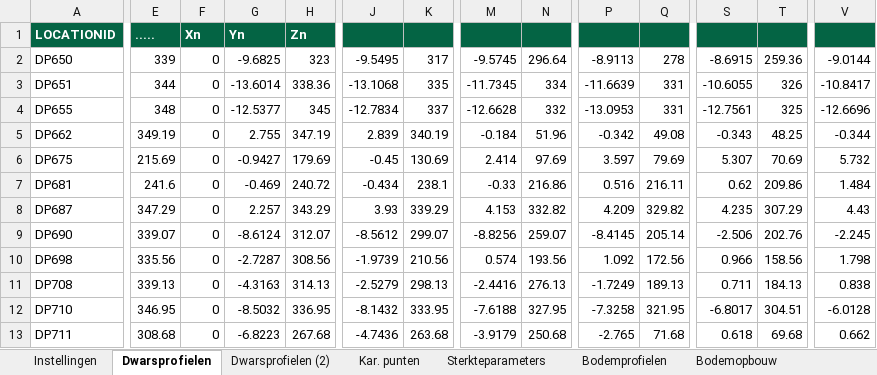
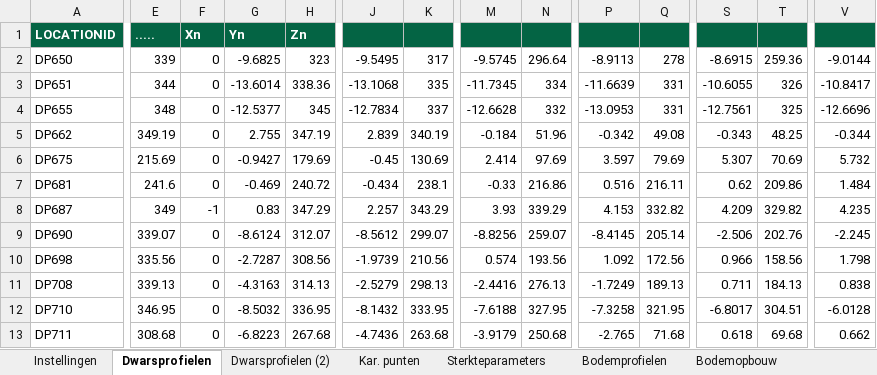
Before and after one commit to scheldestromen/BOLuS, an Excel workbook: excel_tool/Invoer BOLuS.xlsx, sheet Dwarsprofielen, drawn as a sheet; only a part is shown, gaps mark what is left out; values as stored, in another font and other column widths than the file's, no borders; the diff covers the shown part only; the diff names each change by its address in the sheet, - before the commit and + after, or states it on an @@ line.

```diff
--- a/excel_tool/Invoer BOLuS.xlsx (sheet Dwarsprofielen)
+++ b/excel_tool/Invoer BOLuS.xlsx (sheet Dwarsprofielen)
-E8: 347.29
+E8: 349
-F8: 0
+F8: -1
-G8: 2.257
+G8: 0.83
-H8: 343.29
+H8: 347.29
-J8: 3.93
+J8: 2.257
-K8: 339.29
+K8: 343.29
-M8: 4.153
+M8: 3.93
-N8: 332.82
+N8: 339.29
-P8: 4.209
+P8: 4.153
-Q8: 329.82
+Q8: 332.82
-S8: 4.235
+S8: 4.209
-T8: 307.29
+T8: 329.82
-V8: 4.43
+V8: 4.235
```
Also changed, not shown: 35 edited cells elsewhere in this sheet, 5 other files.
